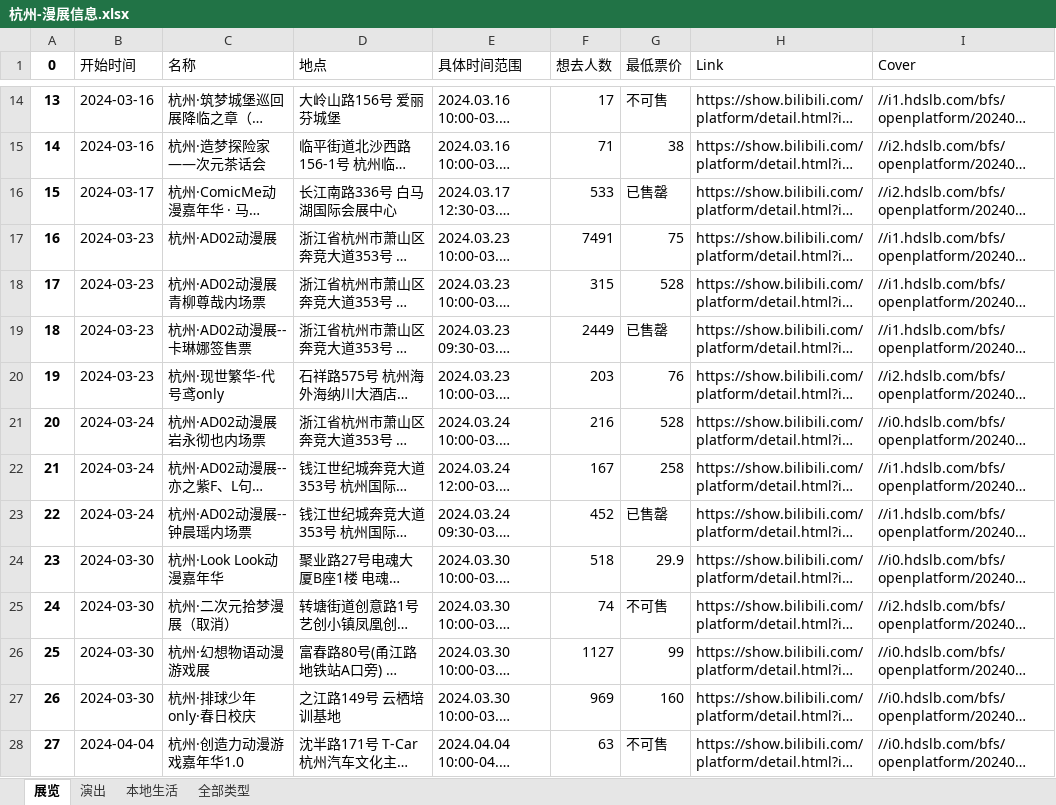
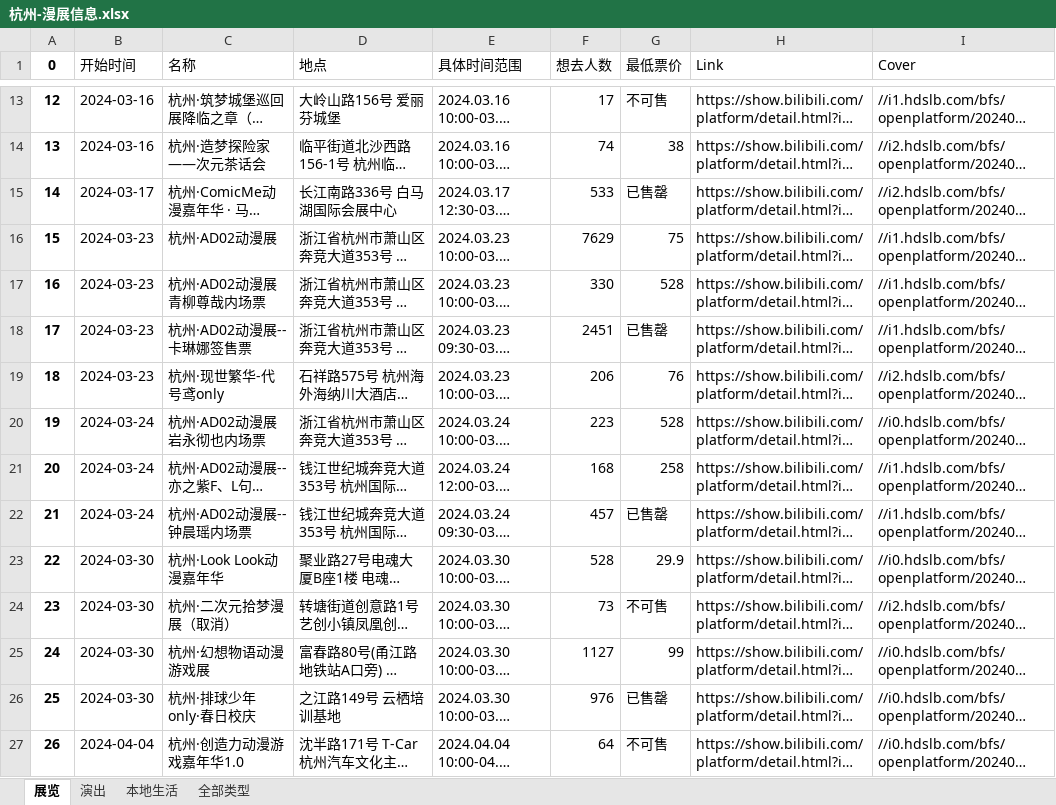
Before and after one commit to liuly0322/BilibiliAnimationExhibitionInformationCollection, an Excel workbook: 杭州-漫展信息.xlsx, sheet 展览, drawn as a sheet; only a part is shown, gaps mark what is left out; long unchanged cells end in …; values as stored, in another font and other column widths than the file's, no borders; addresses are those after the commit; the diff covers the shown part only; the diff names each change by its address in the sheet, - before the commit and + after, or states it on an @@ line.

```diff
--- a/杭州-漫展信息.xlsx (sheet 展览)
+++ b/杭州-漫展信息.xlsx (sheet 展览)
@@ column A (0) renumbered from row 2 down @@
-F14 (想去人数): 71
+F14 (想去人数): 74
-F16 (想去人数): 7491
+F16 (想去人数): 7629
-F17 (想去人数): 315
+F17 (想去人数): 330
-F18 (想去人数): 2449
+F18 (想去人数): 2451
-F19 (想去人数): 203
+F19 (想去人数): 206
-F20 (想去人数): 216
+F20 (想去人数): 223
-F21 (想去人数): 167
+F21 (想去人数): 168
-F22 (想去人数): 452
+F22 (想去人数): 457
-F23 (想去人数): 518
+F23 (想去人数): 528
-F24 (想去人数): 74
+F24 (想去人数): 73
-F26 (想去人数): 969
+F26 (想去人数): 976
-G26 (最低票价): 160
+G26 (最低票价): 已售罄
-F27 (想去人数): 63
+F27 (想去人数): 64
```
Also changed, not shown: 1 removed row and 22 edited cells elsewhere in this sheet, sheet 全部类型, sheet 演出, 上海-漫展信息.xlsx, 北京-漫展信息.xlsx, 15 other files.
